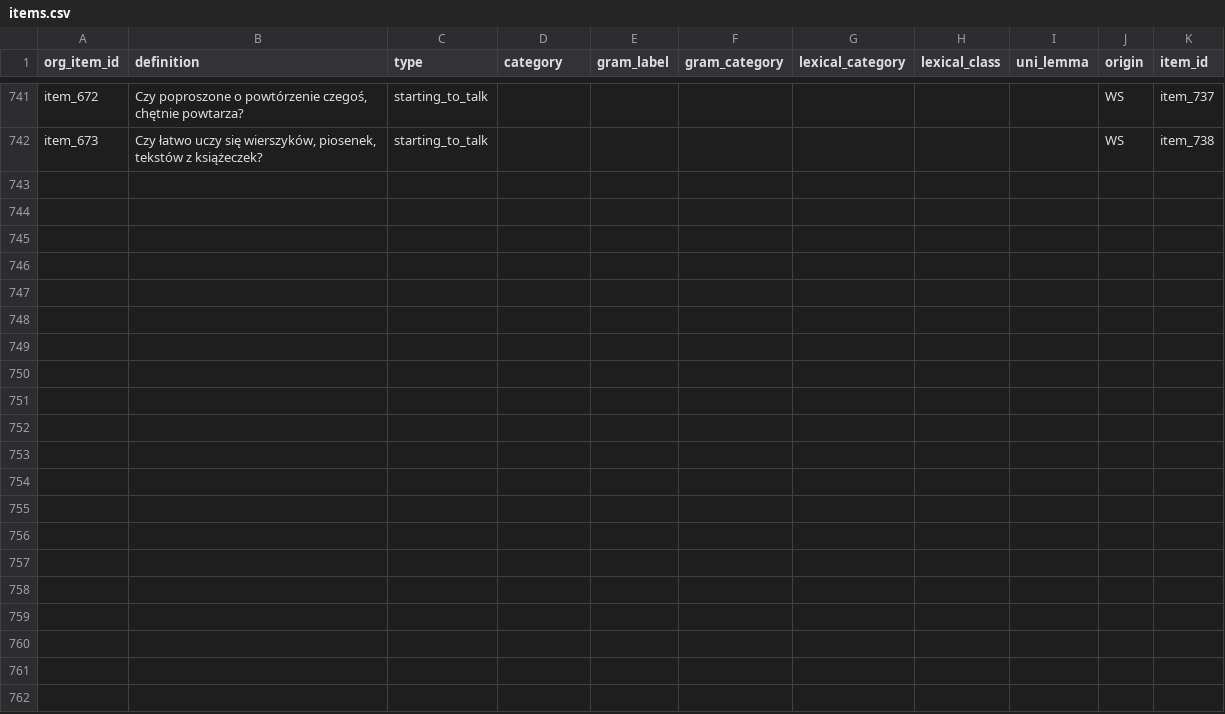
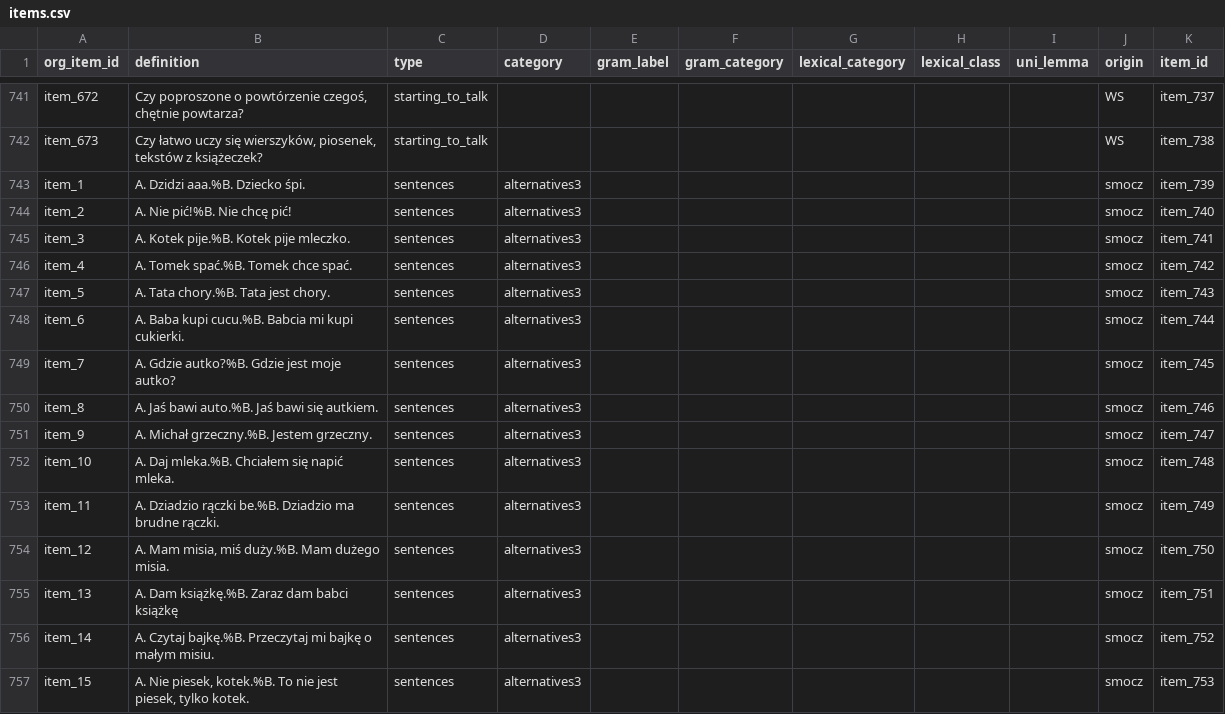
Before and after one commit to pikrol/CDI-online, a CSV file: www/languages/pl/forms/static/ws-gram-p2/items.csv, drawn as a sheet; only a part is shown, gaps mark what is left out.

Commit message:
new smocz. items

```diff
--- a/www/languages/pl/forms/static/ws-gram-p2/items.csv
+++ b/www/languages/pl/forms/static/ws-gram-p2/items.csv
@@ -742 +742,16 @@ item_672;Czy poproszone o powtórzenie czegoś, chętnie powtarza? ;starting_to_
 item_673;Czy łatwo uczy się wierszyków, piosenek, tekstów z książeczek? ;starting_to_talk;;;;;;;WS;item_738
+item_1;A. Dzidzi aaa.%B. Dziecko śpi.;sentences;alternatives3;;;;;;smocz;item_739
+item_2;A. Nie pić!%B. Nie chcę pić!;sentences;alternatives3;;;;;;smocz;item_740
+item_3;A. Kotek pije.%B. Kotek pije mleczko.;sentences;alternatives3;;;;;;smocz;item_741
+item_4;A. Tomek spać.%B. Tomek chce spać.;sentences;alternatives3;;;;;;smocz;item_742
+item_5;A. Tata chory.%B. Tata jest chory.;sentences;alternatives3;;;;;;smocz;item_743
+item_6;A. Baba kupi cucu.%B. Babcia mi kupi cukierki.;sentences;alternatives3;;;;;;smocz;item_744
+item_7;A. Gdzie autko?%B. Gdzie jest moje autko?;sentences;alternatives3;;;;;;smocz;item_745
+item_8;A. Jaś bawi auto.%B. Jaś bawi się autkiem.;sentences;alternatives3;;;;;;smocz;item_746
+item_9;A. Michał grzeczny.%B. Jestem grzeczny.;sentences;alternatives3;;;;;;smocz;item_747
+item_10;A. Daj mleka.%B. Chciałem się napić mleka.;sentences;alternatives3;;;;;;smocz;item_748
+item_11;A. Dziadzio rączki be.%B. Dziadzio ma brudne rączki.;sentences;alternatives3;;;;;;smocz;item_749
+item_12;A. Mam misia, miś duży.%B. Mam dużego misia.;sentences;alternatives3;;;;;;smocz;item_750
+item_13;A. Dam książkę.%B. Zaraz dam babci książkę;sentences;alternatives3;;;;;;smocz;item_751
+item_14;A. Czytaj bajkę.%B. Przeczytaj mi bajkę o małym misiu.;sentences;alternatives3;;;;;;smocz;item_752
+item_15;A. Nie piesek, kotek.%B. To nie jest piesek, tylko kotek.;sentences;alternatives3;;;;;;smocz;item_753
```
Also changed, not shown: www/languages/pl/forms/static/ws-gram-p2/translations.csv.
